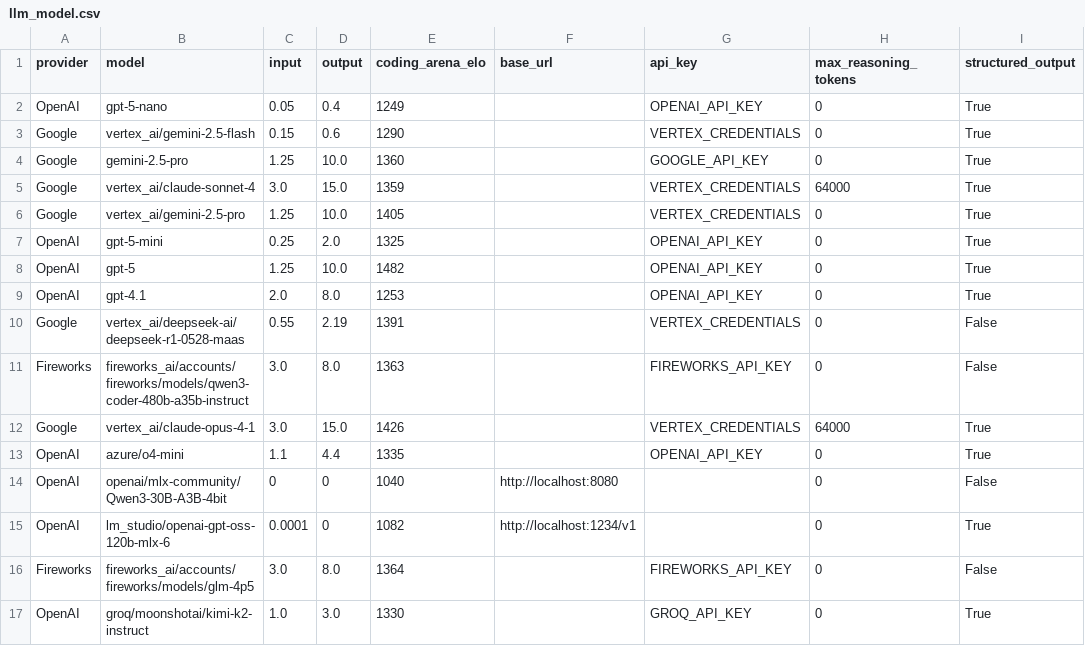
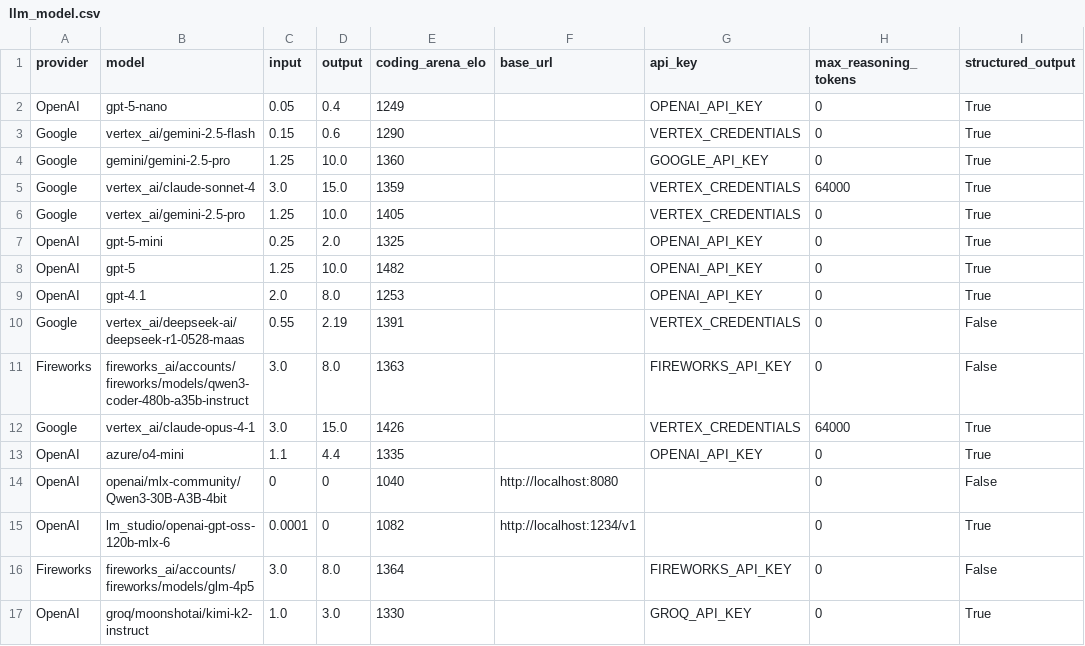
Before and after one commit to promptdriven/pdd, a CSV file: .pdd/llm_model.csv, drawn as a sheet; only a part is shown; the diff names each change by its address in the sheet, - before the commit and + after, or states it on an @@ line.

Commit message:
Update LICENSE and model CSV files
- Changed copyright holder in LICENSE from Greg Lin Tanaka to Prompt Driven, Inc.
- Updated model names in llm_model.csv and data/llm_model.csv to reflect the correct naming convention for Google models.

```diff
--- a/.pdd/llm_model.csv
+++ b/.pdd/llm_model.csv
-B4 (model): gemini-2.5-pro
+B4 (model): gemini/gemini-2.5-pro
```
Also changed, not shown: 2 other files.
